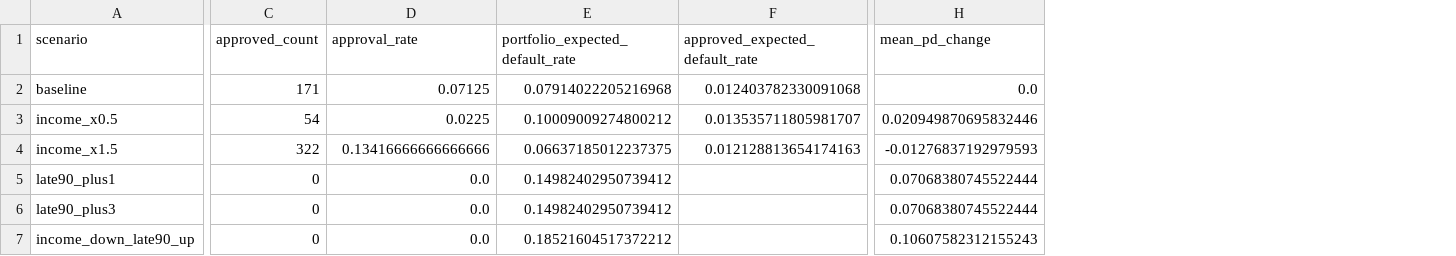
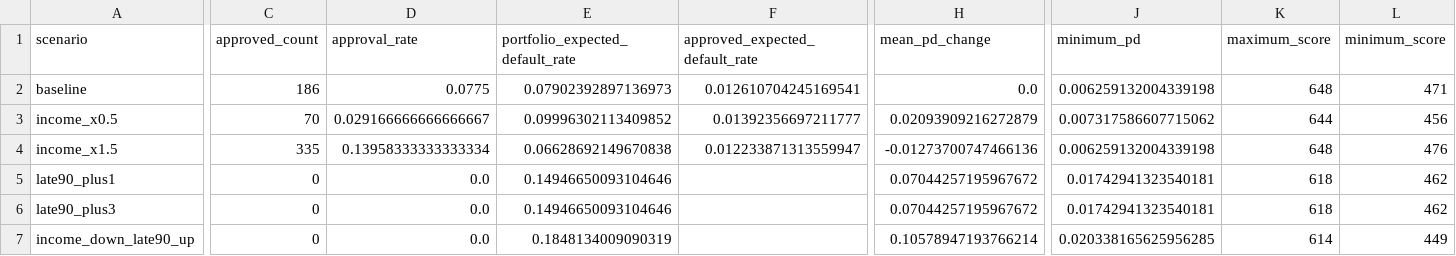
Before and after one commit to oki-dokii/Credit-Risk, a CSV file: outputs/validation/decision_stress.csv, drawn as a sheet; only a part is shown, gaps mark what is left out; the diff covers the shown part only; the diff names each change by its address in the sheet, - before the commit and + after, or states it on an @@ line.

```diff
--- a/outputs/validation/decision_stress.csv
+++ b/outputs/validation/decision_stress.csv
+column J (minimum_pd), rows 2-7: 0.006259132004339198 | 0.007317586607715062 | 0.006259132004339198 | 0.01742941323540181 | 0.01742941323540181 | 0.020338165625956285
+column K (maximum_score), rows 2-7: 648 | 644 | 648 | 618 | 618 | 614
+column L (minimum_score), rows 2-7: 471 | 456 | 476 | 462 | 462 | 449
-C2 (approved_count): 171
+C2 (approved_count): 186
-D2 (approval_rate): 0.07125
+D2 (approval_rate): 0.0775
-E2 (portfolio_expected_default_rate): 0.07914022205216968
+E2 (portfolio_expected_default_rate): 0.07902392897136973
-F2 (approved_expected_default_rate): 0.012403782330091068
+F2 (approved_expected_default_rate): 0.012610704245169541
-C3 (approved_count): 54
+C3 (approved_count): 70
-D3 (approval_rate): 0.0225
+D3 (approval_rate): 0.029166666666666667
-E3 (portfolio_expected_default_rate): 0.10009009274800212
+E3 (portfolio_expected_default_rate): 0.09996302113409852
-F3 (approved_expected_default_rate): 0.013535711805981707
+F3 (approved_expected_default_rate): 0.01392356697211777
-H3 (mean_pd_change): 0.020949870695832446
+H3 (mean_pd_change): 0.02093909216272879
-C4 (approved_count): 322
+C4 (approved_count): 335
-D4 (approval_rate): 0.13416666666666666
+D4 (approval_rate): 0.13958333333333334
-E4 (portfolio_expected_default_rate): 0.06637185012237375
+E4 (portfolio_expected_default_rate): 0.06628692149670838
-F4 (approved_expected_default_rate): 0.012128813654174163
+F4 (approved_expected_default_rate): 0.012233871313559947
-H4 (mean_pd_change): -0.01276837192979593
+H4 (mean_pd_change): -0.01273700747466136
-E5:E6 (portfolio_expected_default_rate): 0.14982402950739412
+E5:E6 (portfolio_expected_default_rate): 0.14946650093104646
-H5:H6 (mean_pd_change): 0.07068380745522444
+H5:H6 (mean_pd_change): 0.07044257195967672
-E7 (portfolio_expected_default_rate): 0.18521604517372212
+E7 (portfolio_expected_default_rate): 0.1848134009090319
-H7 (mean_pd_change): 0.10607582312155243
+H7 (mean_pd_change): 0.10578947193766214
```
Also changed, not shown: 3 edited cells elsewhere in this file, outputs/validation/calibration_bands.csv, outputs/validation/metrics.csv, 50 other files.
